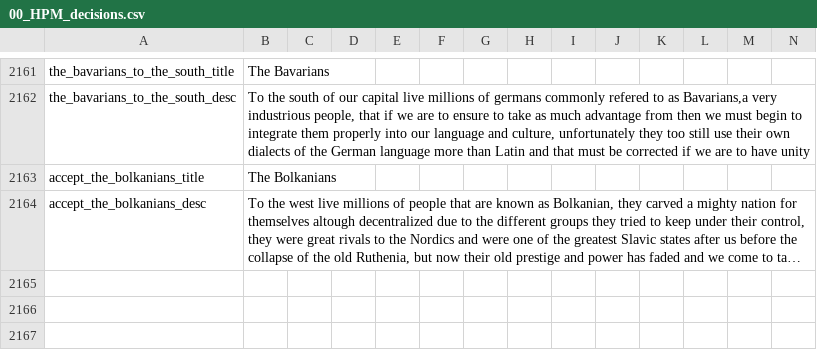
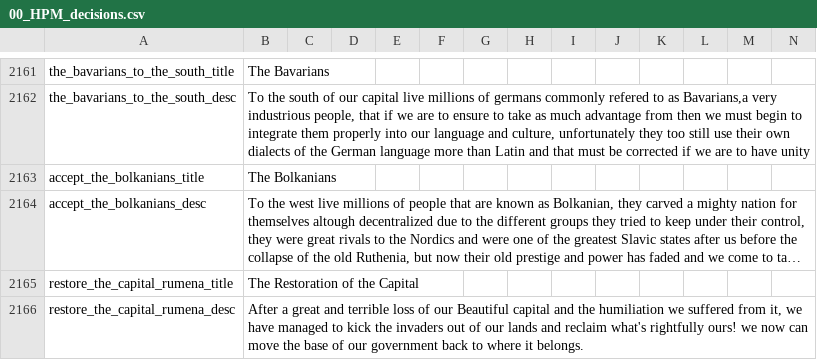
Before and after one commit to Destaro/TNS, a CSV file: struggle/localisation/00_HPM_decisions.csv, drawn as a sheet; only a part is shown, gaps mark what is left out; long unchanged cells end in …; rows hold the shown columns only; the diff names each change by its address in the sheet, - before the commit and + after, or states it on an @@ line.

```diff
--- a/struggle/localisation/00_HPM_decisions.csv
+++ b/struggle/localisation/00_HPM_decisions.csv
+row 2165: restore_the_capital_rumena_title | The Restoration of the Capital
+row 2166: restore_the_capital_rumena_desc | After a great and terrible loss of our Beautiful capital and the humiliation we suffered from it, we have managed to kick the invaders out of our lands and reclaim what's rightfully ours! we now can move the base of our government back to where it belongs.
```
Also changed, not shown: 1 other file.
